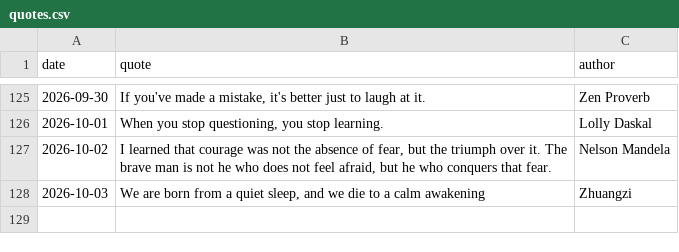
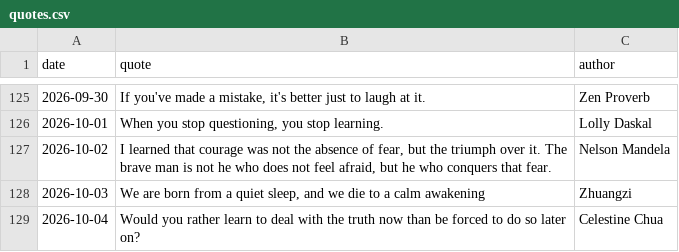
Before and after one commit to forst-dev/daily-quote, a CSV file: quotes.csv, drawn as a sheet; only a part is shown, gaps mark what is left out; the diff names each change by its address in the sheet, - before the commit and + after, or states it on an @@ line.

```diff
--- a/quotes.csv
+++ b/quotes.csv
+row 129: 2026-10-04 | Would you rather learn to deal with the truth now than be forced to do so later on? | Celestine Chua
```
Also changed, not shown: 1 other file.
